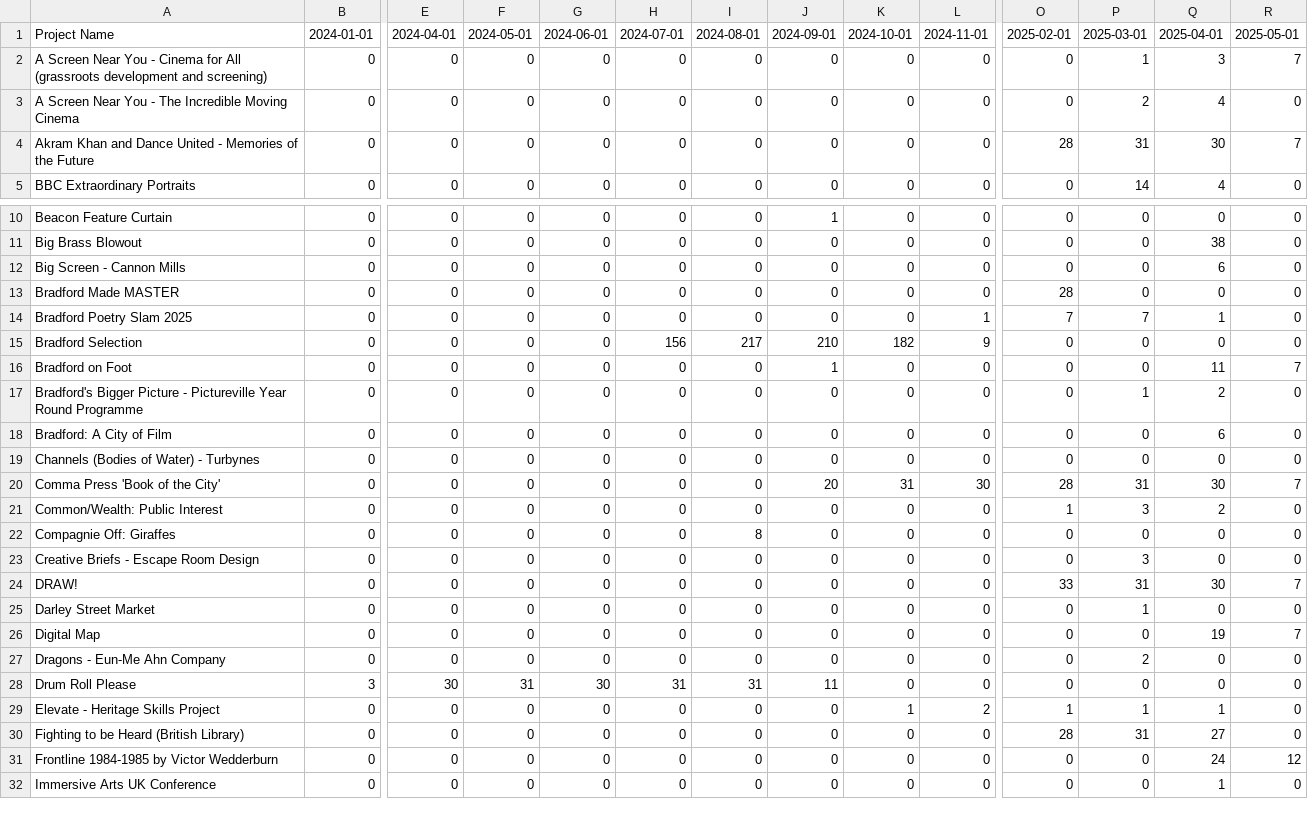
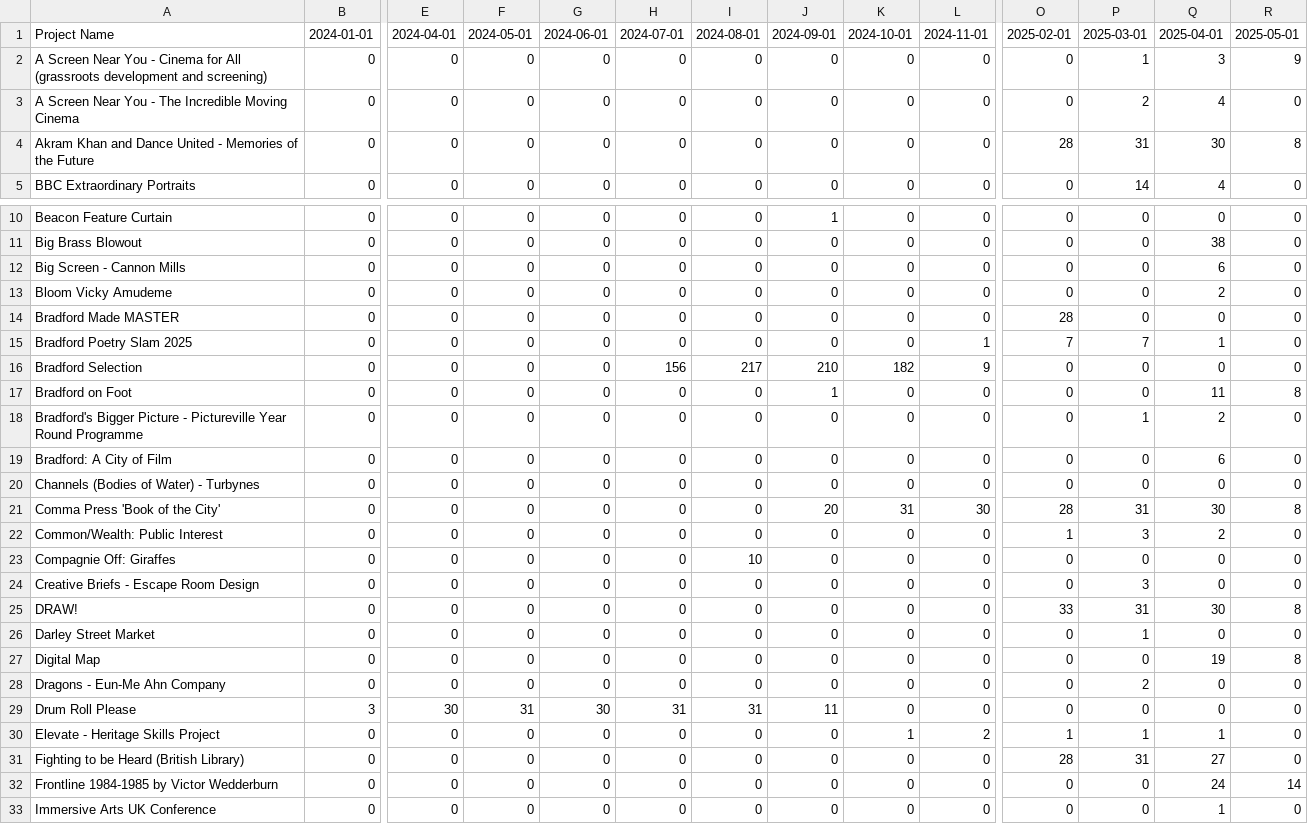
Before and after one commit to open-innovations/bradford-2025, a CSV file: src/themes/programme/_data/events/monthly_by_project.csv, drawn as a sheet; only a part is shown, gaps mark what is left out; addresses are those after the commit; rows hold the shown columns only; the diff covers the shown part only; the diff names each change by its address in the sheet, - before the commit and + after, or states it on an @@ line.

```diff
--- a/src/themes/programme/_data/events/monthly_by_project.csv
+++ b/src/themes/programme/_data/events/monthly_by_project.csv
-R2: 7
+R2: 9
-R4: 7
+R4: 8
+row 13: Bloom Vicky Amudeme | 0 | 0 | 0 | 0 | 0 | 0 | 0 | 0 | 0 | 0 | 0 | 2 | 0
-R17: 7
+R17: 8
-R21: 7
+R21: 8
-I23: 8
+I23: 10
-R25: 7
+R25: 8
-R27: 7
+R27: 8
-R32: 12
+R32: 14
```
Also changed, not shown: 1 removed row and 6 edited cells elsewhere in this file, src/themes/programme/_data/events/monthly_breakdown.csv, src/themes/programme/_data/events/total_by_month.csv, 20 other files.
